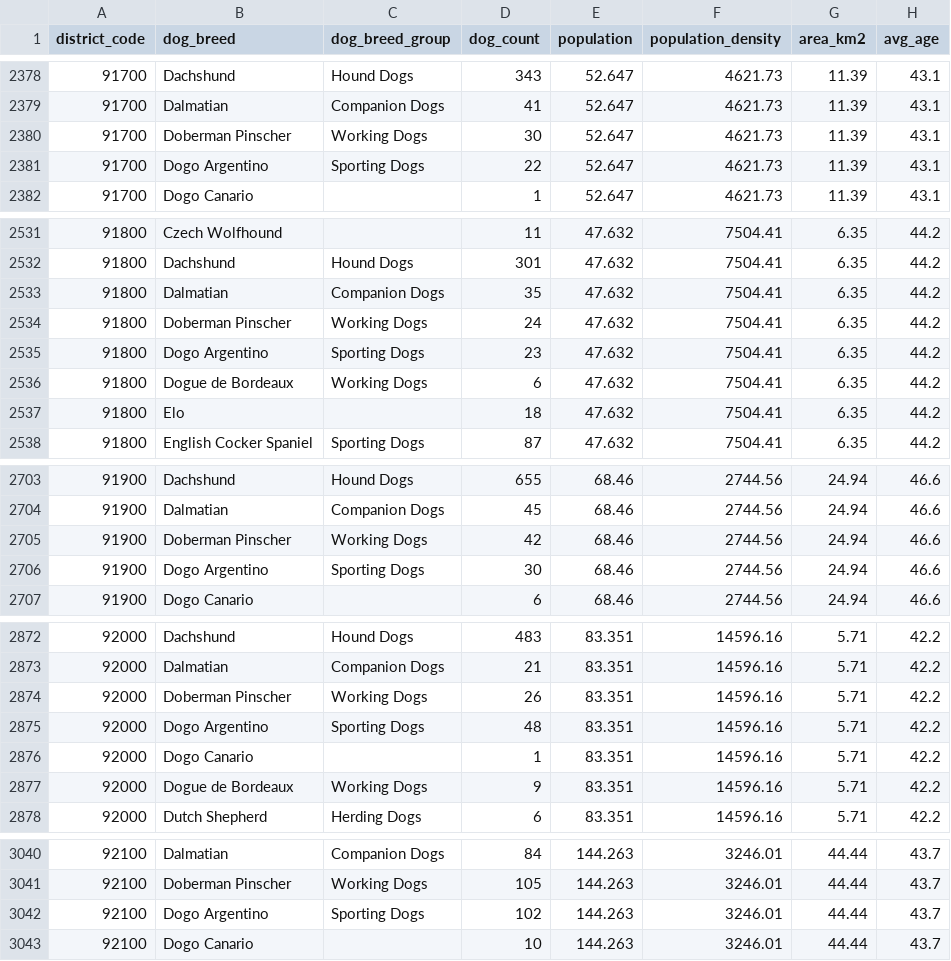
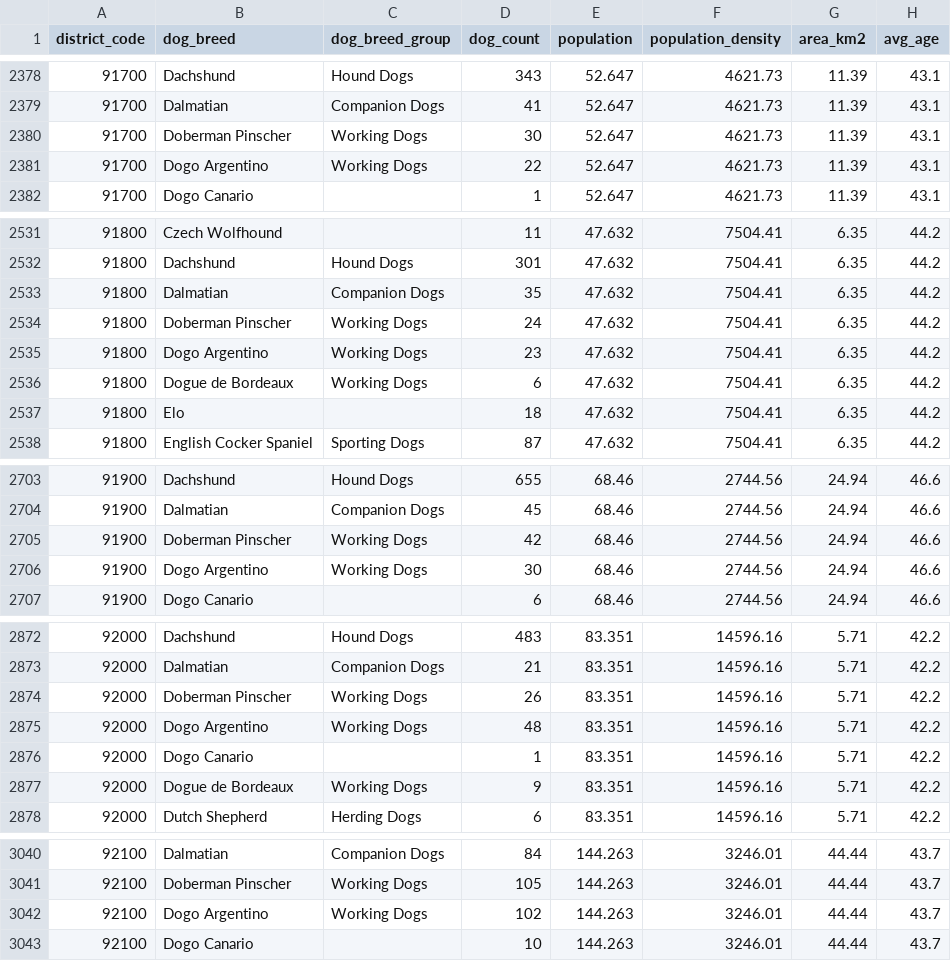
Before and after one commit to pinhoj/InfoVis, a CSV file: data/dogs_in_vienna.csv, drawn as a sheet; only a part is shown, gaps mark what is left out; the diff covers the shown part only; the diff names each change by its address in the sheet, - before the commit and + after, or states it on an @@ line.

```diff
--- a/data/dogs_in_vienna.csv
+++ b/data/dogs_in_vienna.csv
-C2381 (dog_breed_group): Sporting Dogs
+C2381 (dog_breed_group): Working Dogs
-C2535 (dog_breed_group): Sporting Dogs
+C2535 (dog_breed_group): Working Dogs
-C2706 (dog_breed_group): Sporting Dogs
+C2706 (dog_breed_group): Working Dogs
-C2875 (dog_breed_group): Sporting Dogs
+C2875 (dog_breed_group): Working Dogs
-C3042 (dog_breed_group): Sporting Dogs
+C3042 (dog_breed_group): Working Dogs
```
Also changed, not shown: 17 edited cells elsewhere in this file, 8 other files.
